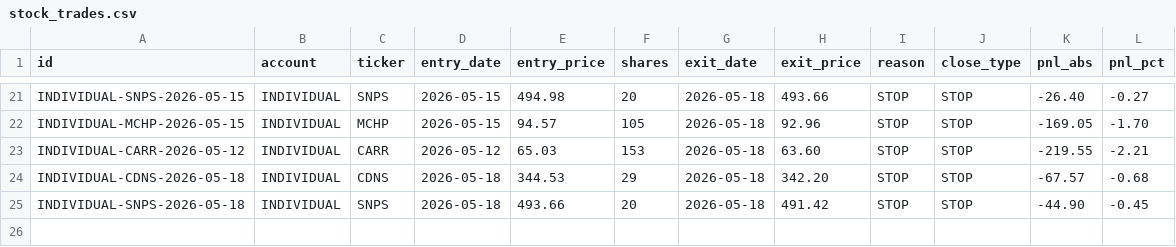
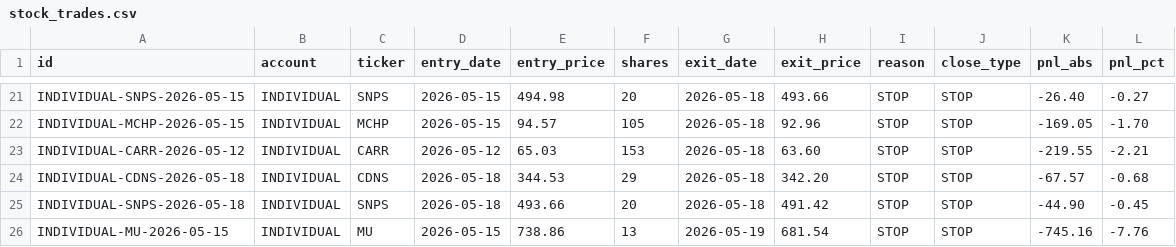
Before and after one commit to SimosProjects/Trading-Screener, a CSV file: stock_trades.csv, drawn as a sheet; only a part is shown, gaps mark what is left out.

```diff
--- a/stock_trades.csv
+++ b/stock_trades.csv
@@ -25 +25,2 @@ INDIVIDUAL-CDNS-2026-05-18,INDIVIDUAL,CDNS,2026-05-18,344.53,29,2026-05-18,342.2
 INDIVIDUAL-SNPS-2026-05-18,INDIVIDUAL,SNPS,2026-05-18,493.66,20,2026-05-18,491.42,STOP,STOP,-44.90,-0.45
+INDIVIDUAL-MU-2026-05-15,INDIVIDUAL,MU,2026-05-15,738.86,13,2026-05-19,681.54,STOP,STOP,-745.16,-7.76
```
Also changed, not shown: retirement_positions.csv, stock_fills.csv, 2 other files.
